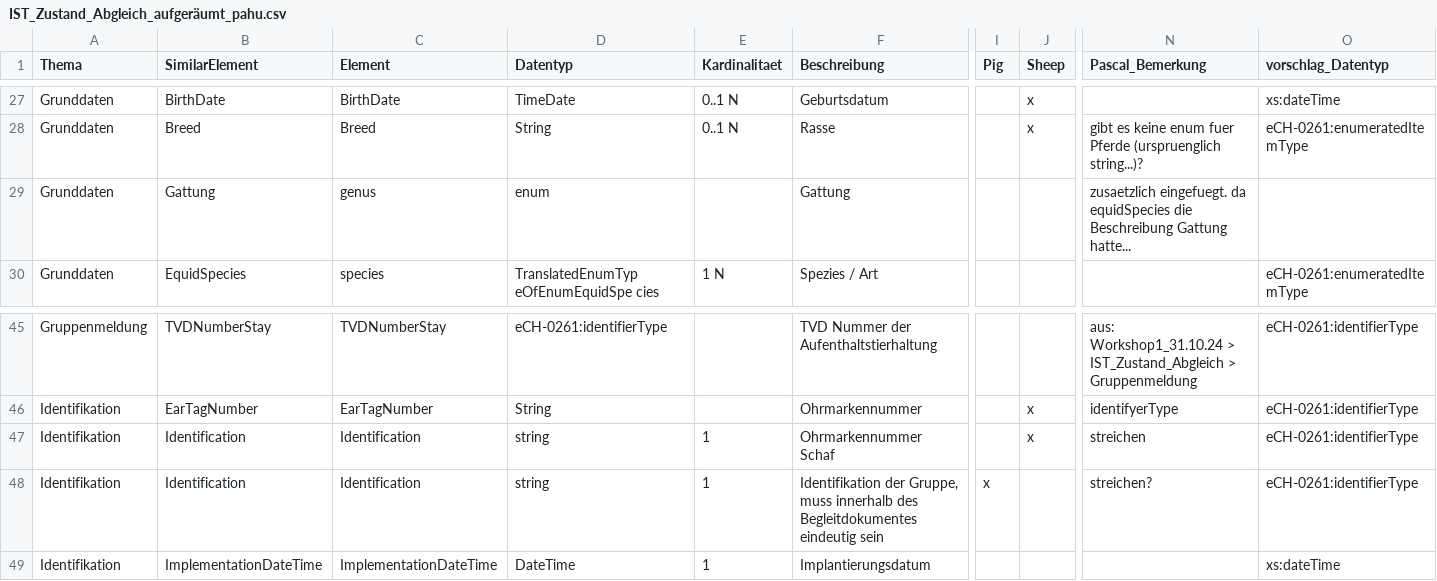
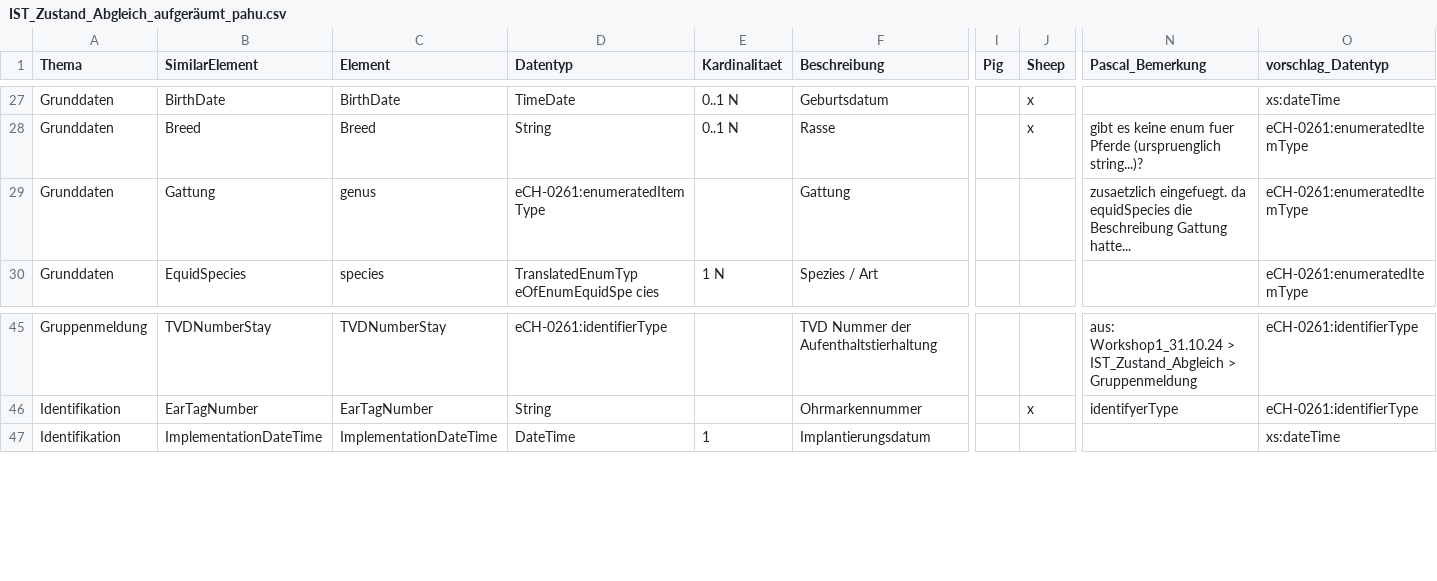
Before and after one commit to blw-ofag-ufag/eCH-02XX, a CSV file: IST_Zustand_Abgleich_aufgeräumt_pahu.csv, drawn as a sheet; only a part is shown, gaps mark what is left out; rows hold the shown columns only; the diff names each change by its address in the sheet, - before the commit and + after, or states it on an @@ line.

Commit message:
remove obsoete lines and add correct types in csv. improve script create a valid xsd

```diff
--- a/IST_Zustand_Abgleich_aufgeräumt_pahu.csv
+++ b/IST_Zustand_Abgleich_aufgeräumt_pahu.csv
-D29 (Datentyp): enum
+D29 (Datentyp): eCH-0261:enumeratedItemType
-O29 (vorschlag_Datentyp): (empty)
+O29 (vorschlag_Datentyp): eCH-0261:enumeratedItemType
-row 47: Identifikation | Identification | Identification | string | 1 | Ohrmarkennummer Schaf |  | x | streichen | eCH-0261:identifierType
-row 48: Identifikation | Identification | Identification | string | 1 | Identifikation der Gruppe, muss innerhalb des Begleitdokumentes eindeutig sein | x |  | streichen? | eCH-0261:identifierType
```
Also changed, not shown: 2 other files.
